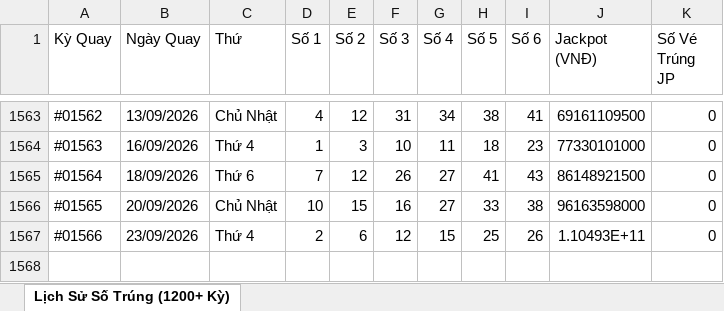
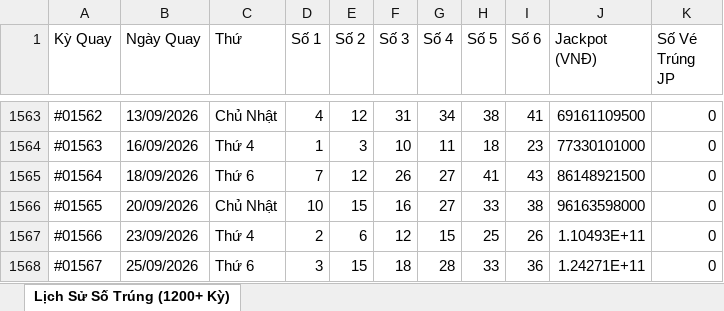
Before and after one commit to thaitranduc/autobot, an Excel workbook: Vietlott_Mega_645_Full_Results.xlsx, sheet Lịch Sử Số Trúng (1200+ Kỳ), drawn as a sheet; only a part is shown, gaps mark what is left out; values as stored, in another font and other column widths than the file's, no borders; the diff names each change by its address in the sheet, - before the commit and + after, or states it on an @@ line.

```diff
--- a/Vietlott_Mega_645_Full_Results.xlsx (sheet Lịch Sử Số Trúng (1200+ Kỳ))
+++ b/Vietlott_Mega_645_Full_Results.xlsx (sheet Lịch Sử Số Trúng (1200+ Kỳ))
+row 1568: #01567 | 25/09/2026 | Thứ 6 | 3 | 15 | 18 | 28 | 33 | 36 | 1.24271E+11 | 0
```
Also changed, not shown: 2 other files.
